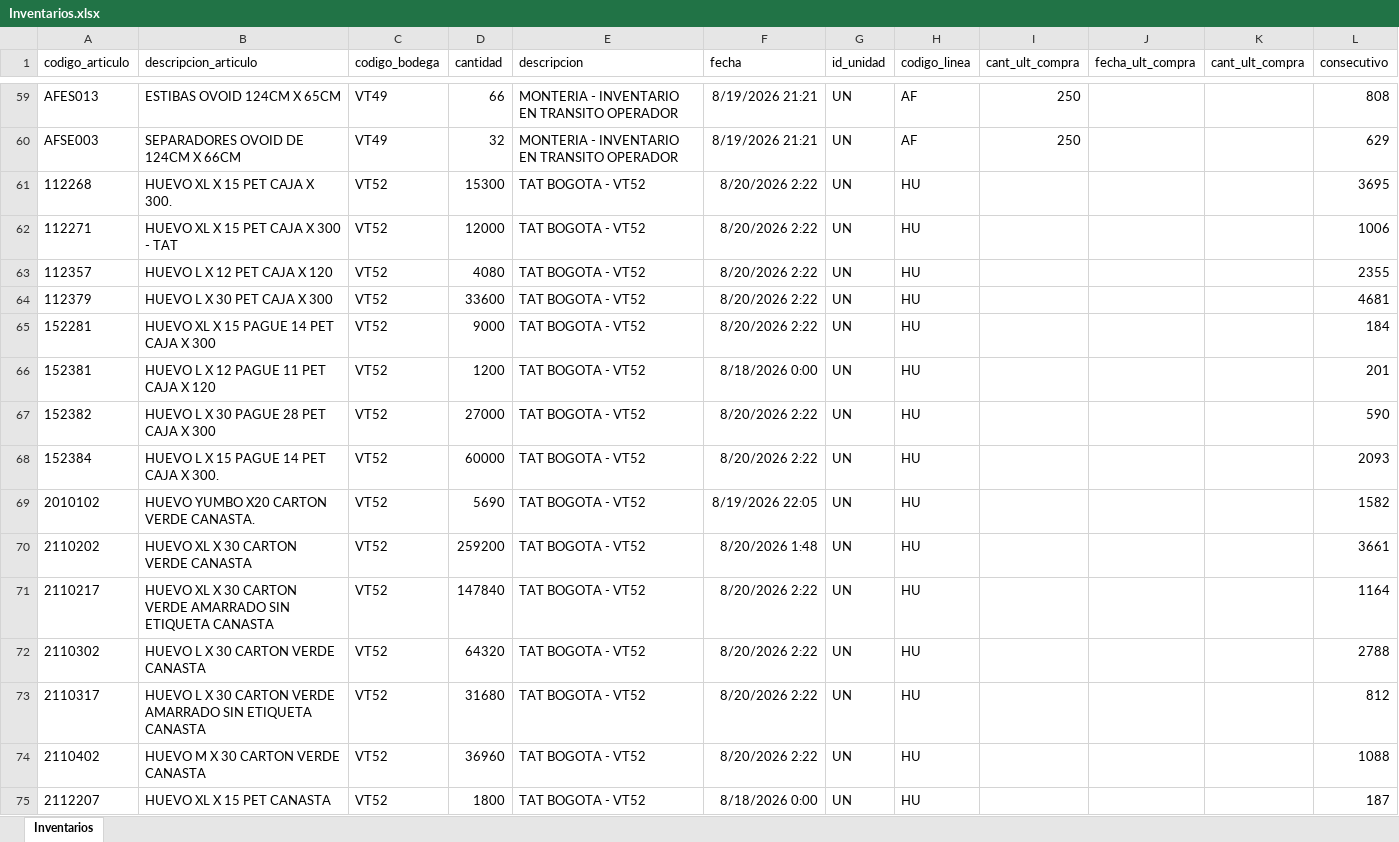
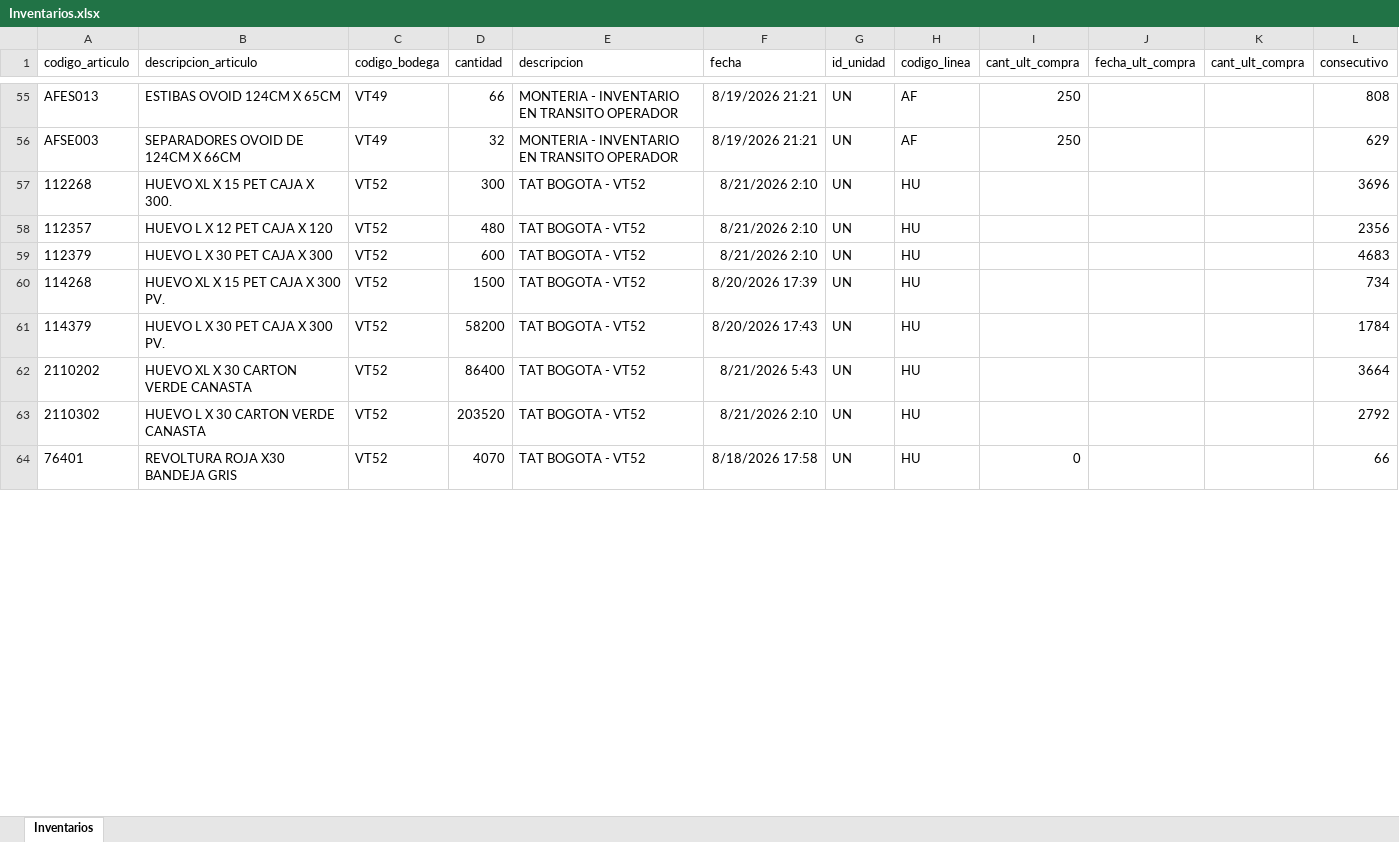
Before and after one commit to CamiVargas25/Inventarios, an Excel workbook: Inventarios.xlsx, sheet Inventarios, drawn as a sheet; only a part is shown, gaps mark what is left out; the shorter side is filled out with more unchanged rows; values as stored, in another font and other column widths than the file's, no borders; removed rows and columns are numbered as before the commit, all else as after; the diff covers the shown part only; the diff names each change by its address in the sheet, - before the commit and + after, or states it on an @@ line.

```diff
--- a/Inventarios.xlsx (sheet Inventarios)
+++ b/Inventarios.xlsx (sheet Inventarios)
-D57 (cantidad): 15300
+D57 (cantidad): 300
-F57 (fecha): 8/20/2026 2:22
+F57 (fecha): 8/21/2026 2:10
-L57 (consecutivo): 3695
+L57 (consecutivo): 3696
-row 62: 112271 | HUEVO XL X 15 PET CAJA X 300 - TAT | VT52 | 12000 | TAT BOGOTA - VT52 | 8/20/2026 2:22 | UN | HU |  |  |  | 1006
-D58 (cantidad): 4080
+D58 (cantidad): 480
-F58:F59 (fecha): 8/20/2026 2:22
+F58:F59 (fecha): 8/21/2026 2:10
-L58 (consecutivo): 2355
+L58 (consecutivo): 2356
-D59 (cantidad): 33600
+D59 (cantidad): 600
-L59 (consecutivo): 4681
+L59 (consecutivo): 4683
-A60 (codigo_articulo): 152281
+A60 (codigo_articulo): 114268
-B60 (descripcion_articulo): HUEVO XL X 15 PAGUE 14 PET CAJA X 300
+B60 (descripcion_articulo): HUEVO XL X 15 PET CAJA X 300 PV.
-D60 (cantidad): 9000
+D60 (cantidad): 1500
-F60 (fecha): 8/20/2026 2:22
+F60 (fecha): 8/20/2026 17:39
-L60 (consecutivo): 184
+L60 (consecutivo): 734
-row 66: 152381 | HUEVO L X 12 PAGUE 11 PET CAJA X 120 | VT52 | 1200 | TAT BOGOTA - VT52 | 8/18/2026 0:00 | UN | HU |  |  |  | 201
-A61 (codigo_articulo): 152382
+A61 (codigo_articulo): 114379
-B61 (descripcion_articulo): HUEVO L X 30 PAGUE 28 PET CAJA X 300
+B61 (descripcion_articulo): HUEVO L X 30 PET CAJA X 300 PV.
-D61 (cantidad): 27000
+D61 (cantidad): 58200
-F61 (fecha): 8/20/2026 2:22
+F61 (fecha): 8/20/2026 17:43
-L61 (consecutivo): 590
+L61 (consecutivo): 1784
-row 68: 152384 | HUEVO L X 15 PAGUE 14 PET CAJA X 300. | VT52 | 60000 | TAT BOGOTA - VT52 | 8/20/2026 2:22 | UN | HU |  |  |  | 2093
-row 69: 2010102 | HUEVO YUMBO X20 CARTON VERDE CANASTA. | VT52 | 5690 | TAT BOGOTA - VT52 | 8/19/2026 22:05 | UN | HU |  |  |  | 1582
-D62 (cantidad): 259200
+D62 (cantidad): 86400
-F62 (fecha): 8/20/2026 1:48
+F62 (fecha): 8/21/2026 5:43
-L62 (consecutivo): 3661
+L62 (consecutivo): 3664
-row 71: 2110217 | HUEVO XL X 30 CARTON VERDE AMARRADO SIN ETIQUETA CANASTA | VT52 | 147840 | TAT BOGOTA - VT52 | 8/20/2026 2:22 | UN | HU |  |  |  | 1164
-D63 (cantidad): 64320
+D63 (cantidad): 203520
-F63 (fecha): 8/20/2026 2:22
+F63 (fecha): 8/21/2026 2:10
-L63 (consecutivo): 2788
+L63 (consecutivo): 2792
-row 73: 2110317 | HUEVO L X 30 CARTON VERDE AMARRADO SIN ETIQUETA CANASTA | VT52 | 31680 | TAT BOGOTA - VT52 | 8/20/2026 2:22 | UN | HU |  |  |  | 812
-row 74: 2110402 | HUEVO M X 30 CARTON VERDE CANASTA | VT52 | 36960 | TAT BOGOTA - VT52 | 8/20/2026 2:22 | UN | HU |  |  |  | 1088
-row 75: 2112207 | HUEVO XL X 15 PET CANASTA | VT52 | 1800 | TAT BOGOTA - VT52 | 8/18/2026 0:00 | UN | HU |  |  |  | 187
```
Also changed, not shown: 84 added rows, 68 removed rows and 317 edited cells elsewhere in this sheet, 5 other files.
